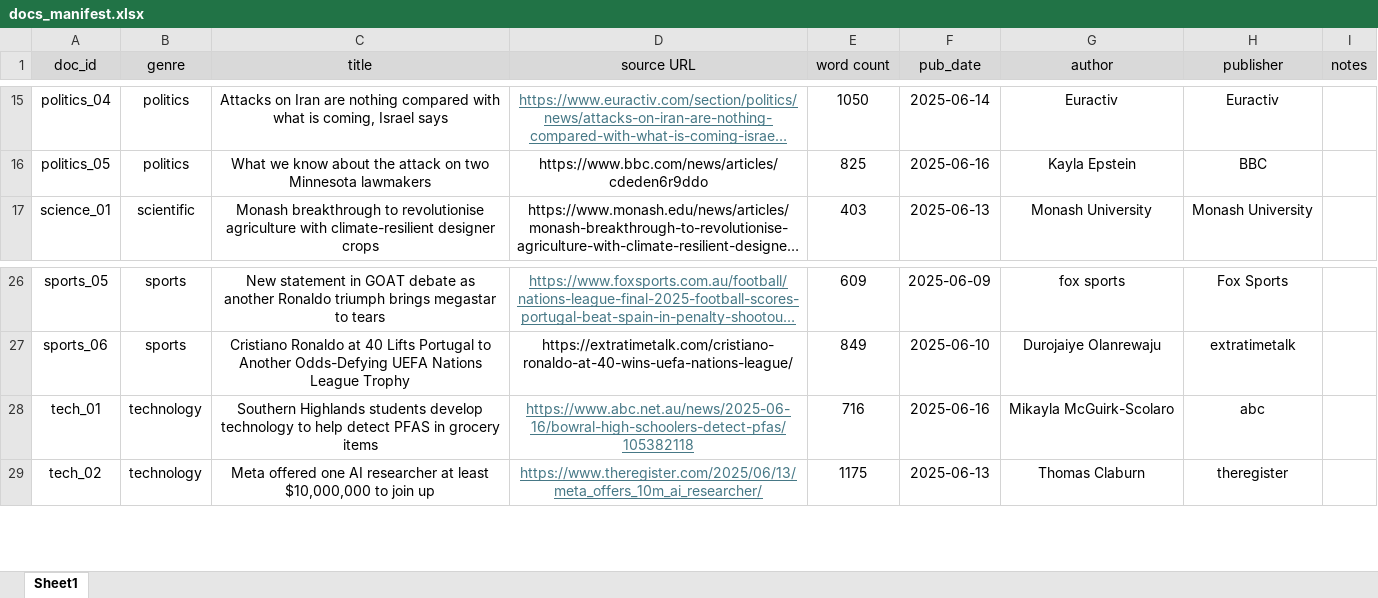
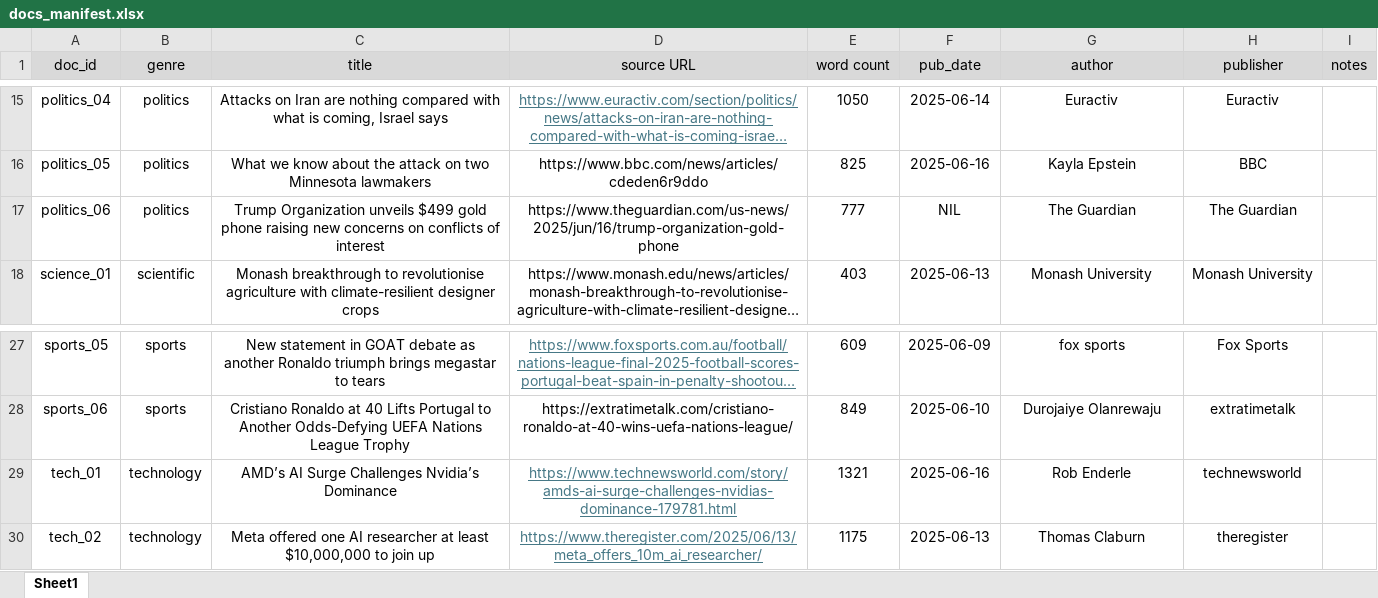
Before and after one commit to joshuachuaaa/nlp-mining-clustering, an Excel workbook: docs_manifest.xlsx, sheet Sheet1, drawn as a sheet; only a part is shown, gaps mark what is left out; long unchanged cells end in …; values as stored, in another font and other column widths than the file's, no borders; addresses are those after the commit; the diff names each change by its address in the sheet, - before the commit and + after, or states it on an @@ line.

```diff
--- a/docs_manifest.xlsx (sheet Sheet1)
+++ b/docs_manifest.xlsx (sheet Sheet1)
+row 17: politics_06 | politics | Trump Organization unveils $499 gold phone raising new concerns on conflicts of interest | https://www.theguardian.com/us-news/2025/jun/16/trump-organization-gold-phone | 777 | NIL | The Guardian | The Guardian
-C29 (title): Southern Highlands students develop technology to help detect PFAS in grocery items
+C29 (title): AMD’s AI Surge Challenges Nvidia’s Dominance
-D29 (source URL): https://www.abc.net.au/news/2025-06-16/bowral-high-schoolers-detect-pfas/105382118
+D29 (source URL): https://www.technewsworld.com/story/amds-ai-surge-challenges-nvidias-dominance-179781.html
-E29 (word count): 716
+E29 (word count): 1321
-G29 (author): Mikayla McGuirk-Scolaro
+G29 (author): Rob Enderle
-H29 (publisher): abc
+H29 (publisher): technewsworld
```
Also changed, not shown: 7 other files.
